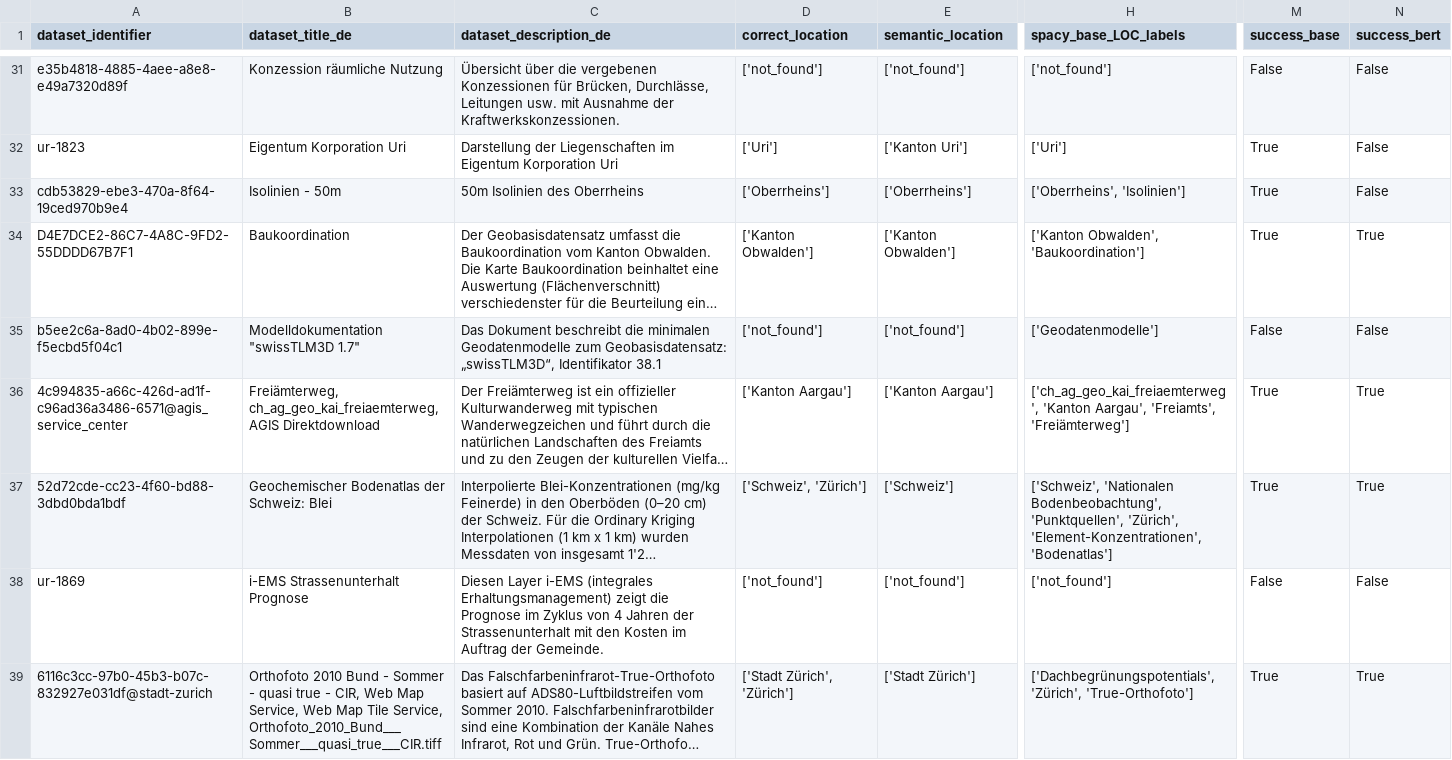
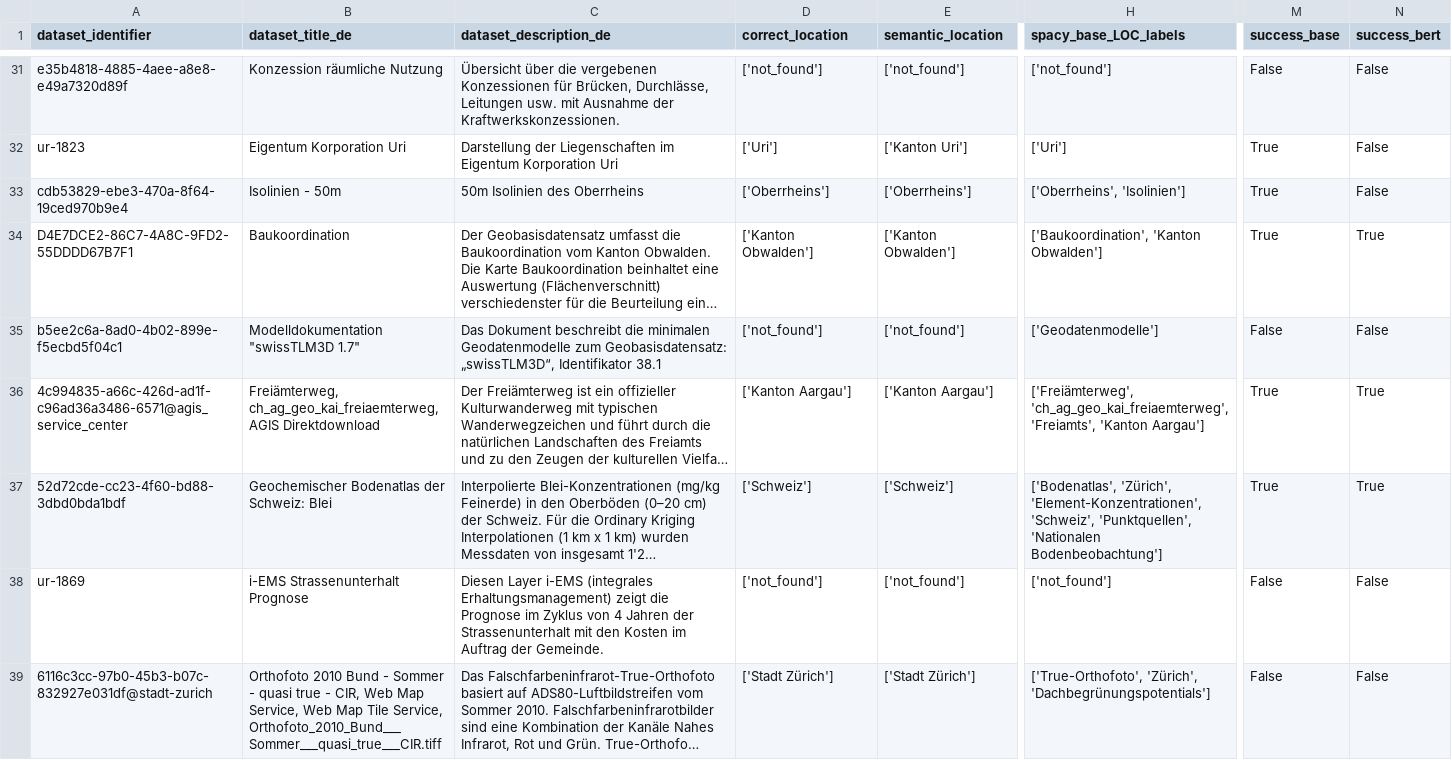
Before and after one commit to loopercamera/4M, a CSV file: 03_NER/05_Statistik/statistical_test_4_methods.csv, drawn as a sheet; only a part is shown, gaps mark what is left out; long unchanged cells end in …; the diff covers the shown part only; the diff names each change by its address in the sheet, - before the commit and + after, or states it on an @@ line.

```diff
--- a/03_NER/05_Statistik/statistical_test_4_methods.csv
+++ b/03_NER/05_Statistik/statistical_test_4_methods.csv
-H34 (spacy_base_LOC_labels): ['Kanton Obwalden', 'Baukoordination']
+H34 (spacy_base_LOC_labels): ['Baukoordination', 'Kanton Obwalden']
-H36 (spacy_base_LOC_labels): ['ch_ag_geo_kai_freiaemterweg', 'Kanton Aargau', 'Freiamts', 'Freiämterweg']
+H36 (spacy_base_LOC_labels): ['Freiämterweg', 'ch_ag_geo_kai_freiaemterweg', 'Freiamts', 'Kanton Aargau']
-D37 (correct_location): ['Schweiz', 'Zürich']
+D37 (correct_location): ['Schweiz']
-H37 (spacy_base_LOC_labels): ['Schweiz', 'Nationalen Bodenbeobachtung', 'Punktquellen', 'Zürich', 'Element-Konzentrationen', 'Bodenatlas']
+H37 (spacy_base_LOC_labels): ['Bodenatlas', 'Zürich', 'Element-Konzentrationen', 'Schweiz', 'Punktquellen', 'Nationalen Bodenbeobachtung']
-D39 (correct_location): ['Stadt Zürich', 'Zürich']
+D39 (correct_location): ['Stadt Zürich']
-H39 (spacy_base_LOC_labels): ['Dachbegrünungspotentials', 'Zürich', 'True-Orthofoto']
+H39 (spacy_base_LOC_labels): ['True-Orthofoto', 'Zürich', 'Dachbegrünungspotentials']
-M39 (success_base): True
+M39 (success_base): False
-N39 (success_bert): True
+N39 (success_bert): False
```
Also changed, not shown: 165 edited cells elsewhere in this file, 03_NER/05_Statistik/loc_scores_data_4_methods.csv, 03_NER/05_Statistik/loc_scores_data_4_methods_made_up_labels.csv, 17 other files.
